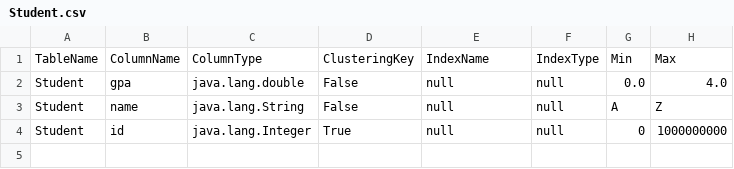
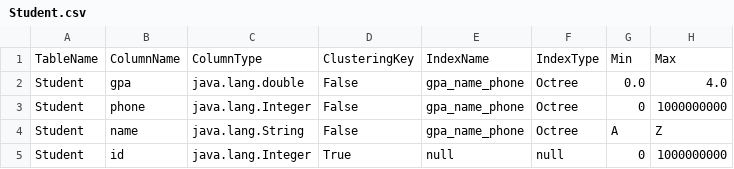
Before and after one commit to AliMohameddddd/Octree-Index-Utilization, a CSV file: src/main/resources/metadata/Student.csv, drawn as a sheet.

```diff
--- a/src/main/resources/metadata/Student.csv
+++ b/src/main/resources/metadata/Student.csv
@@ -1,4 +1,5 @@
 TableName,ColumnName,ColumnType,ClusteringKey,IndexName,IndexType,Min,Max
-Student,gpa,java.lang.double,False,null,null,0.0,4.0
-Student,name,java.lang.String,False,null,null,A,Z
+Student,gpa,java.lang.double,False,gpa_name_phone,Octree,0.0,4.0
+Student,phone,java.lang.Integer,False,gpa_name_phone,Octree,0,1000000000
+Student,name,java.lang.String,False,gpa_name_phone,Octree,A,Z
 Student,id,java.lang.Integer,True,null,null,0,1000000000
```
Also changed, not shown: 27 other files.
